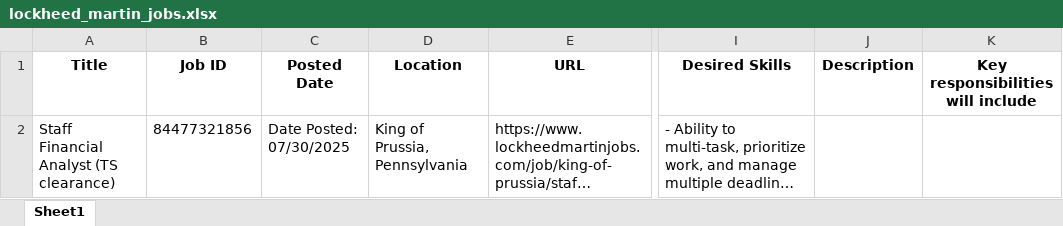
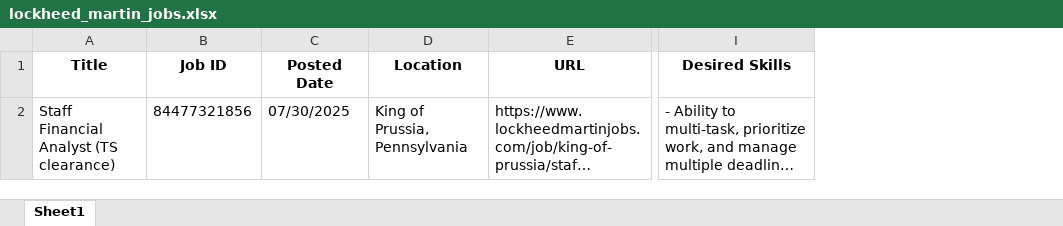
Before and after one commit to samvel-melikyan/MultiSiteJobScraper, an Excel workbook: LockheedMartin/lockheed_martin_jobs.xlsx, sheet Sheet1, drawn as a sheet; only a part is shown, gaps mark what is left out; long unchanged cells end in …; values as stored, in another font and other column widths than the file's, no borders; the diff covers the shown part only; the diff names each change by its address in the sheet, - before the commit and + after, or states it on an @@ line.

```diff
--- a/LockheedMartin/lockheed_martin_jobs.xlsx (sheet Sheet1)
+++ b/LockheedMartin/lockheed_martin_jobs.xlsx (sheet Sheet1)
-column J (Description), empty
-column K, row 1: Key responsibilities will include
-C2 (Posted Date): Date Posted: 07/30/2025
+C2 (Posted Date): 07/30/2025
```
Also changed, not shown: 2 removed rows elsewhere in this sheet, 1 other file.
